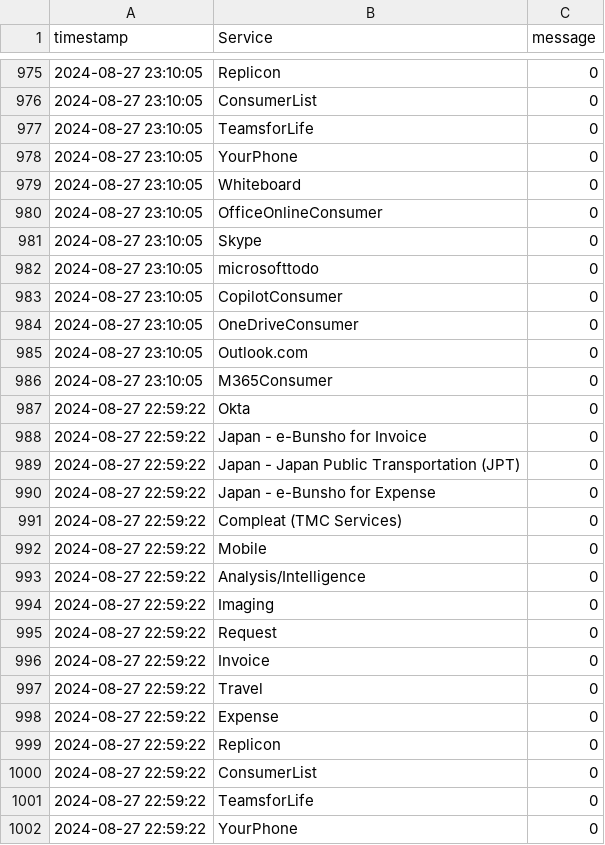
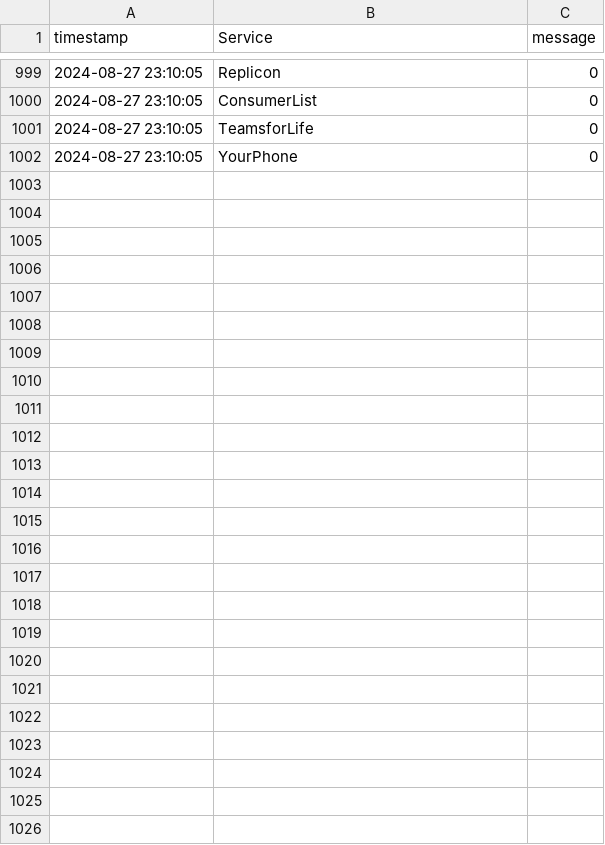
Before and after one commit to eisnertest/EisnerAmperData, a CSV file: apps/ServiceLogs.csv, drawn as a sheet; only a part is shown, gaps mark what is left out; removed rows and columns are numbered as before the commit, all else as after; the diff covers the shown part only; the diff names each change by its address in the sheet, - before the commit and + after, or states it on an @@ line.

Commit message:
Update Services logs

```diff
--- a/apps/ServiceLogs.csv
+++ b/apps/ServiceLogs.csv
-row 979: 2024-08-27 23:10:05 | Whiteboard | 0
-row 980: 2024-08-27 23:10:05 | OfficeOnlineConsumer | 0
-row 981: 2024-08-27 23:10:05 | Skype | 0
-row 982: 2024-08-27 23:10:05 | microsofttodo | 0
-row 983: 2024-08-27 23:10:05 | CopilotConsumer | 0
-row 984: 2024-08-27 23:10:05 | OneDriveConsumer | 0
-row 985: 2024-08-27 23:10:05 | Outlook.com | 0
-row 986: 2024-08-27 23:10:05 | M365Consumer | 0
-row 987: 2024-08-27 22:59:22 | Okta | 0
-row 988: 2024-08-27 22:59:22 | Japan - e-Bunsho for Invoice | 0
-row 989: 2024-08-27 22:59:22 | Japan - Japan Public Transportation (JPT) | 0
-row 990: 2024-08-27 22:59:22 | Japan - e-Bunsho for Expense | 0
-row 991: 2024-08-27 22:59:22 | Compleat (TMC Services) | 0
-row 992: 2024-08-27 22:59:22 | Mobile | 0
-row 993: 2024-08-27 22:59:22 | Analysis/Intelligence | 0
-row 994: 2024-08-27 22:59:22 | Imaging | 0
-row 995: 2024-08-27 22:59:22 | Request | 0
-row 996: 2024-08-27 22:59:22 | Invoice | 0
-row 997: 2024-08-27 22:59:22 | Travel | 0
-row 998: 2024-08-27 22:59:22 | Expense | 0
-row 999: 2024-08-27 22:59:22 | Replicon | 0
-row 1000: 2024-08-27 22:59:22 | ConsumerList | 0
-row 1001: 2024-08-27 22:59:22 | TeamsforLife | 0
-row 1002: 2024-08-27 22:59:22 | YourPhone | 0
```
Also changed, not shown: 24 added rows elsewhere in this file.
